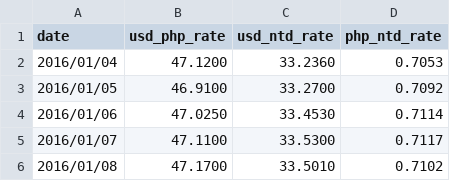
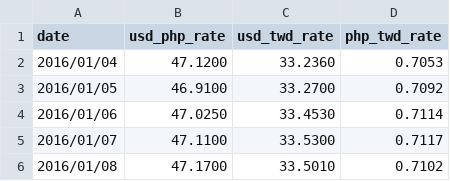
Before and after one commit to JayHuang1989/ExchangeRate, a CSV file: rate_usd_php.csv, drawn as a sheet; only a part is shown.

```diff
--- a/rate_usd_php.csv
+++ b/rate_usd_php.csv
@@ -1,2 +1,2 @@
-date,usd_php_rate,usd_ntd_rate,php_ntd_rate
+date,usd_php_rate,usd_twd_rate,php_twd_rate
 2016/01/04,47.1200,33.2360,0.7053
```
Also changed, not shown: rate_merge.csv, rate_usd_twd.csv, 2 other files.
